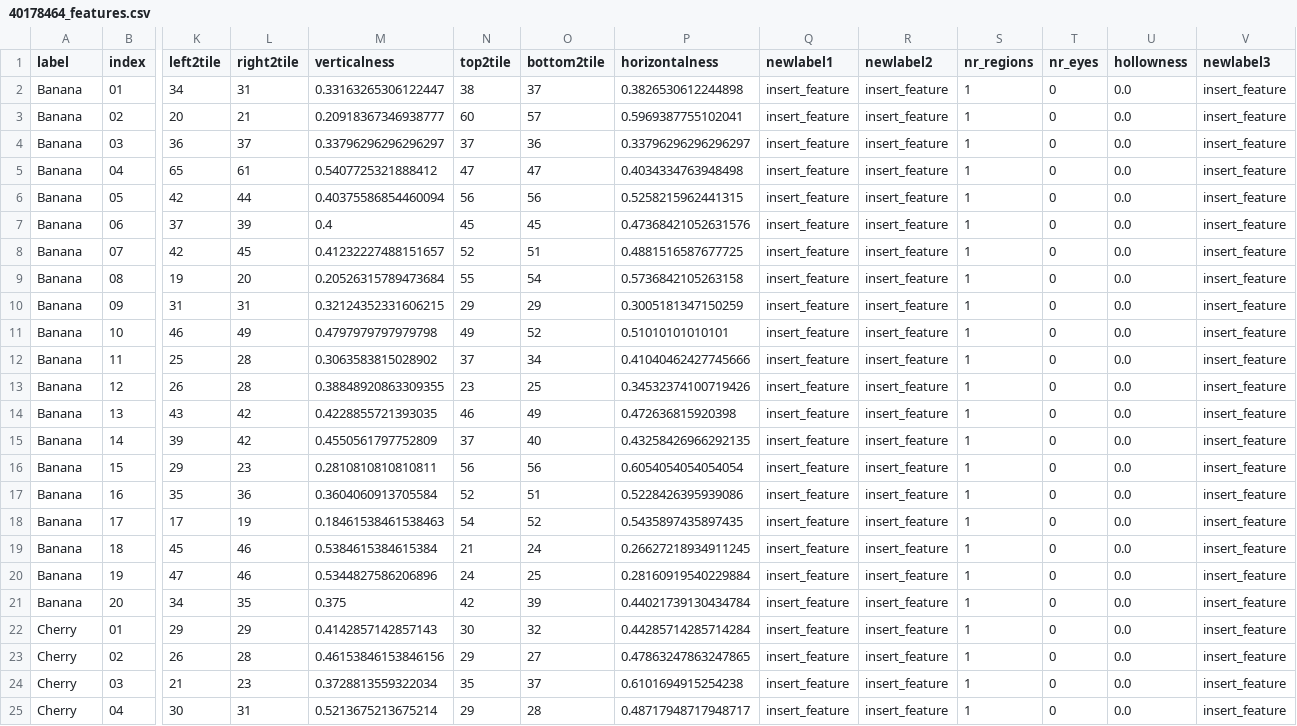
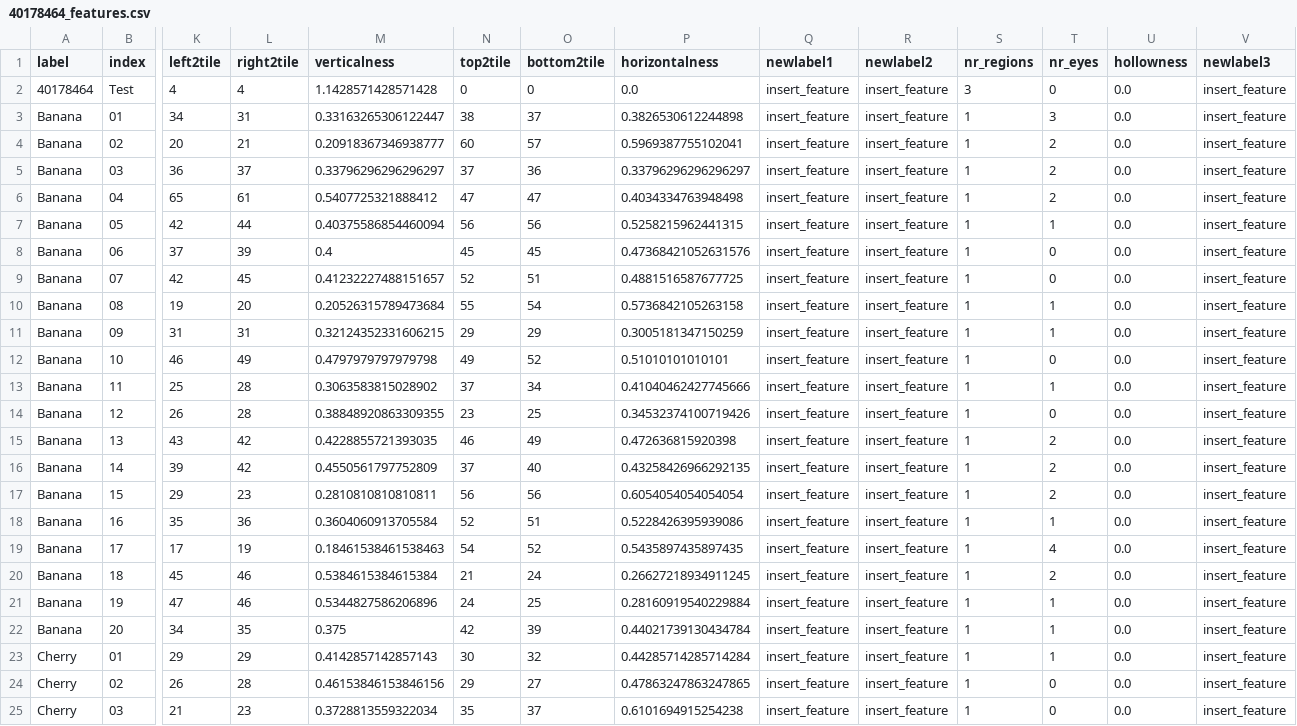
Before and after one commit to Altadsa/AI-DA-Assignment, a CSV file: Assignment 2/40178464_features.csv, drawn as a sheet; only a part is shown, gaps mark what is left out; the shorter side is filled out with more unchanged rows; addresses are those after the commit; rows hold the shown columns only; the diff covers the shown part only; the diff names each change by its address in the sheet, - before the commit and + after, or states it on an @@ line.

```diff
--- a/Assignment 2/40178464_features.csv
+++ b/Assignment 2/40178464_features.csv
+row 2: 40178464 | Test | 4 | 4 | 1.1428571428571428 | 0 | 0 | 0.0 | insert_feature | insert_feature | 3 | 0 | 0.0 | insert_feature
-T3 (nr_eyes): 0
+T3 (nr_eyes): 3
-T4:T6 (nr_eyes): 0
+T4:T6 (nr_eyes): 2
-T7 (nr_eyes): 0
+T7 (nr_eyes): 1
-T10:T11 (nr_eyes): 0
+T10:T11 (nr_eyes): 1
-T13 (nr_eyes): 0
+T13 (nr_eyes): 1
-T15:T17 (nr_eyes): 0
+T15:T17 (nr_eyes): 2
-T18 (nr_eyes): 0
+T18 (nr_eyes): 1
-T19 (nr_eyes): 0
+T19 (nr_eyes): 4
-T20 (nr_eyes): 0
+T20 (nr_eyes): 2
-T21:T23 (nr_eyes): 0
+T21:T23 (nr_eyes): 1
```
Also changed, not shown: 68 edited cells elsewhere in this file, 4 other files.
